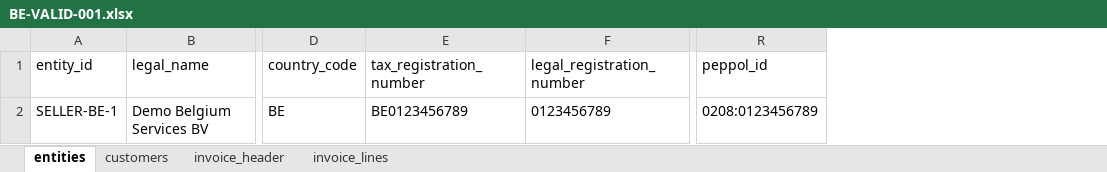
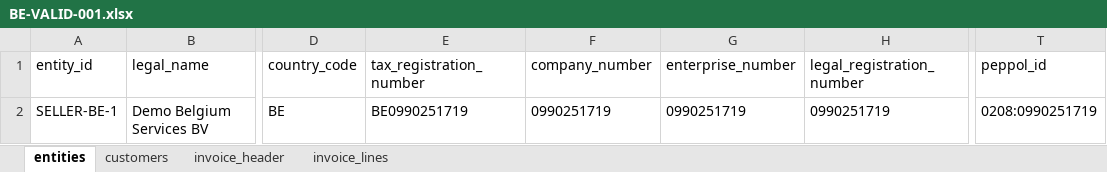
Before and after one commit to PhilFer1973/EInvoicing, an Excel workbook: test_data/workbooks/BE-VALID-001.xlsx, sheet entities, drawn as a sheet; only a part is shown, gaps mark what is left out; values as stored, in another font and other column widths than the file's, no borders; addresses are those after the commit; the diff names each change by its address in the sheet, - before the commit and + after, or states it on an @@ line.

```diff
--- a/test_data/workbooks/BE-VALID-001.xlsx (sheet entities)
+++ b/test_data/workbooks/BE-VALID-001.xlsx (sheet entities)
+column F (company_number), row 2: 0990251719
+column G (enterprise_number), row 2: 0990251719
-E2 (tax_registration_number): BE0123456789
+E2 (tax_registration_number): BE0990251719
-H2 (legal_registration_number): 0123456789
+H2 (legal_registration_number): 0990251719
-T2 (peppol_id): 0208:0123456789
+T2 (peppol_id): 0208:0990251719
```
Also changed, not shown: sheet customers, 22 other files.
